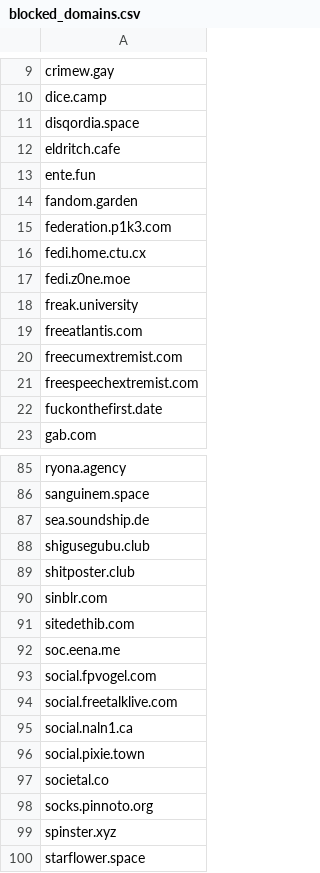
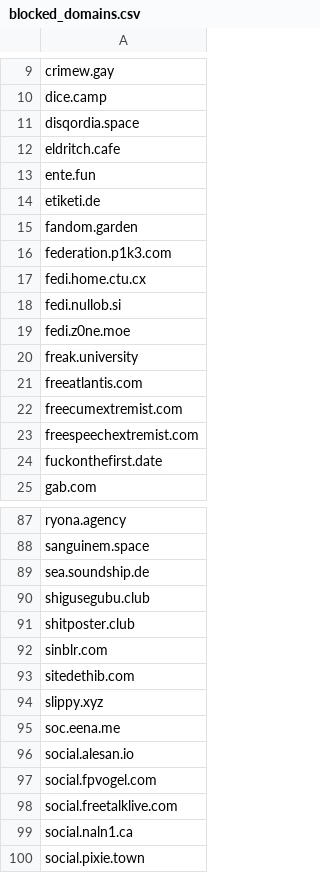
Before and after one commit to kromonos/userful_files, a CSV file: Mastodon blocks/blocked_domains.csv, drawn as a sheet; only a part is shown, gaps mark what is left out; the shorter side is filled out with more unchanged rows; the diff names each change by its address in the sheet, - before the commit and + after, or states it on an @@ line.

```diff
--- a/Mastodon blocks/blocked_domains.csv
+++ b/Mastodon blocks/blocked_domains.csv
+row 14: etiketi.de
+row 18: fedi.nullob.si
+row 94: slippy.xyz
+row 96: social.alesan.io
```
Also changed, not shown: Mastodon blocks/blocked_accounts.csv.
